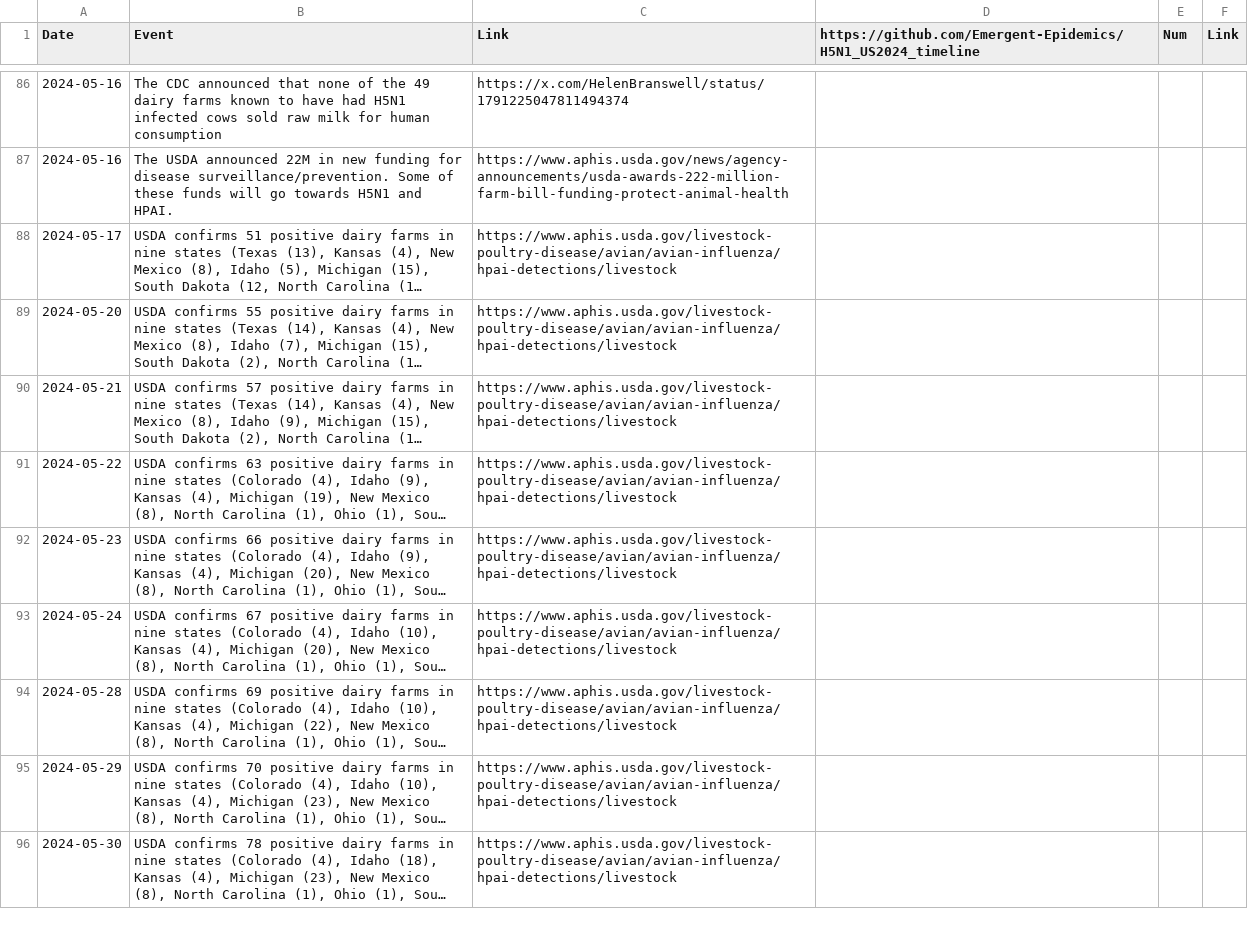
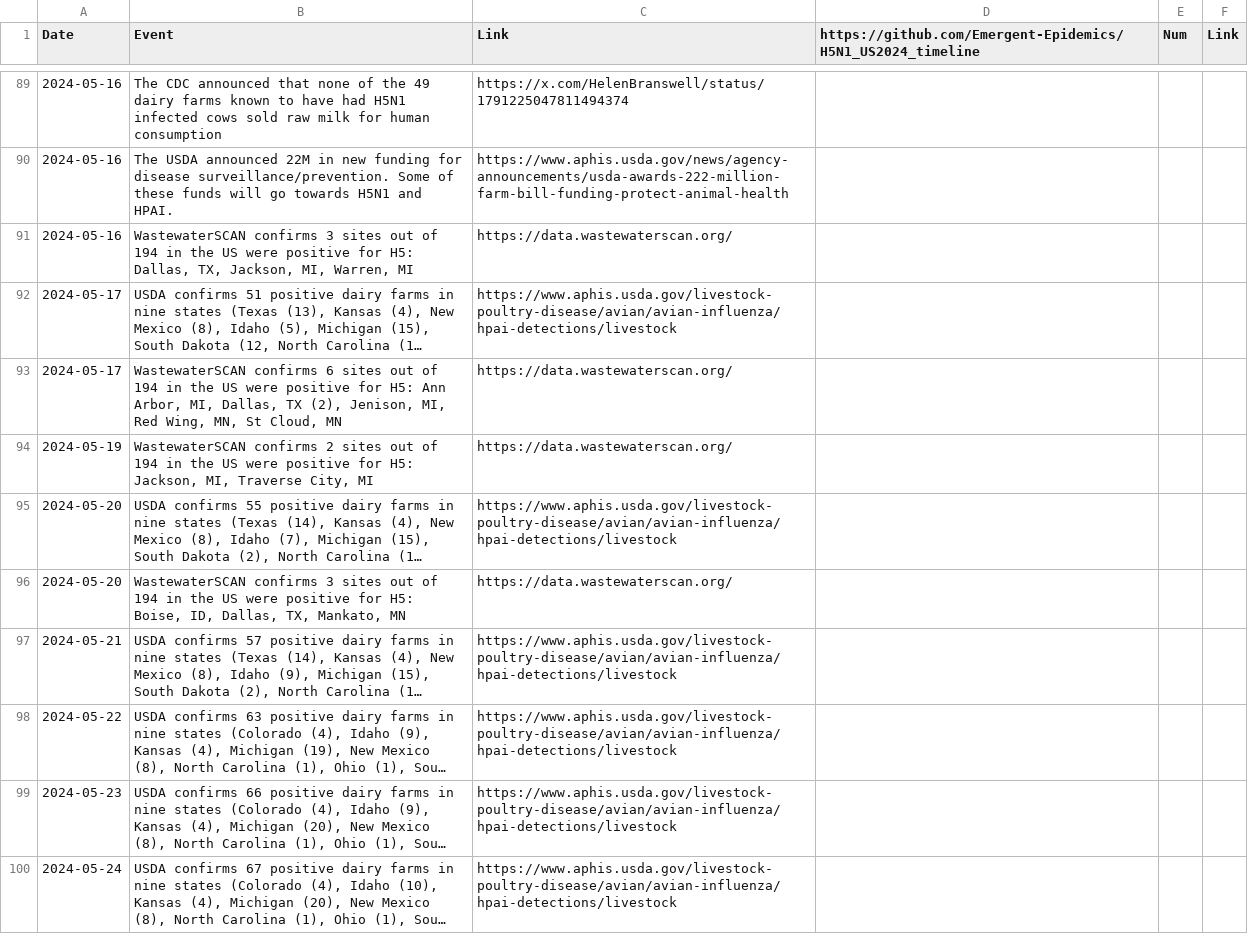
Before and after one commit to Emergent-Epidemics/H5N1_US2024_timeline, a CSV file: Timeline Data/H5N1 US Timeline 2024.csv, drawn as a sheet; only a part is shown, gaps mark what is left out; the shorter side is filled out with more unchanged rows; long unchanged cells end in …; the diff covers the shown part only; the diff names each change by its address in the sheet, - before the commit and + after, or states it on an @@ line.

Commit message:
adding wastewaterscan data for H5 in the US. Data start in 5-10 to 5-28 2024

```diff
--- a/Timeline Data/H5N1 US Timeline 2024.csv
+++ b/Timeline Data/H5N1 US Timeline 2024.csv
+row 91: 2024-05-16 | WastewaterSCAN confirms 3 sites out of 194 in the US were positive for H5: Dallas, TX, Jackson, MI, Warren, MI | https://data.wastewaterscan.org/
+row 93: 2024-05-17 | WastewaterSCAN confirms 6 sites out of 194 in the US were positive for H5: Ann Arbor, MI, Dallas, TX (2), Jenison, MI, Red Wing, MN, St Cloud, MN | https://data.wastewaterscan.org/
+row 94: 2024-05-19 | WastewaterSCAN confirms 2 sites out of 194 in the US were positive for H5: Jackson, MI, Traverse City, MI | https://data.wastewaterscan.org/
+row 96: 2024-05-20 | WastewaterSCAN confirms 3 sites out of 194 in the US were positive for H5: Boise, ID, Dallas, TX, Mankato, MN | https://data.wastewaterscan.org/
```
Also changed, not shown: 6 added rows and 9 edited cells elsewhere in this file.
